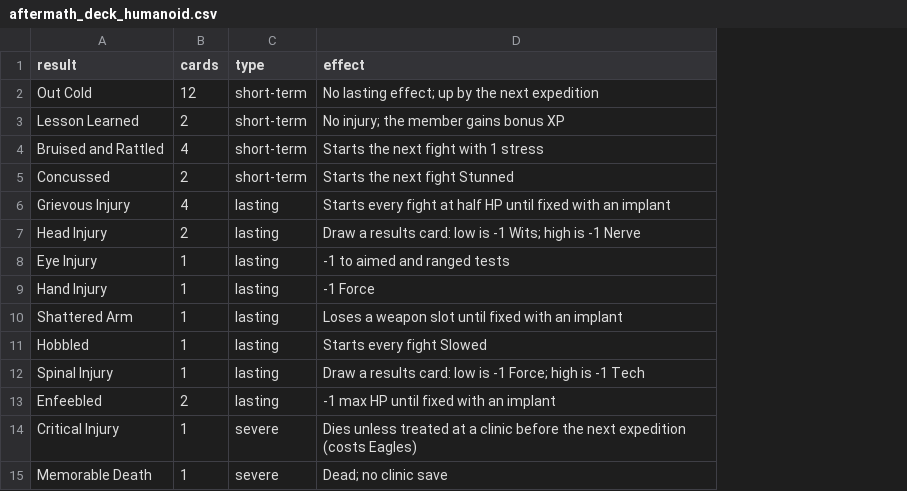
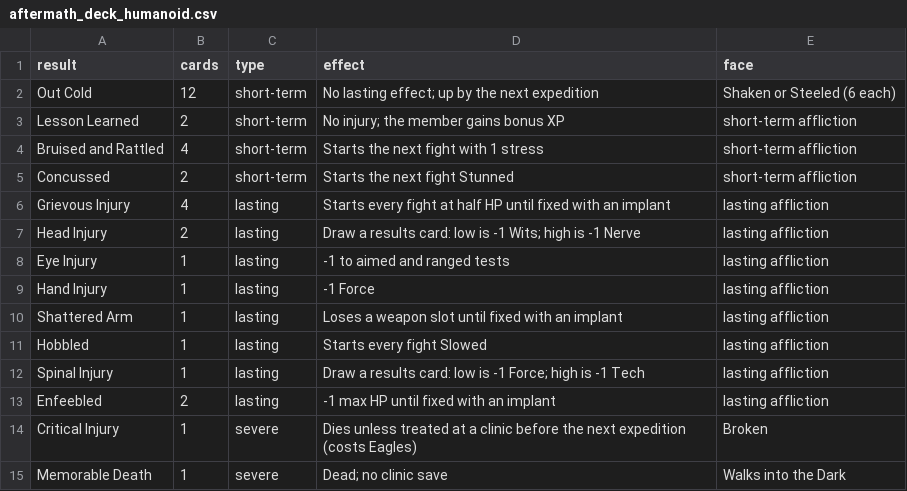
Before and after one commit to TheLegendBoss/HiveBuilder, a CSV file: data/aftermath_deck_humanoid.csv, drawn as a sheet; the diff names each change by its address in the sheet, - before the commit and + after, or states it on an @@ line.

```diff
--- a/data/aftermath_deck_humanoid.csv
+++ b/data/aftermath_deck_humanoid.csv
+column E (face), rows 2-15: Shaken or Steeled (6 each) | short-term affliction | short-term affliction | short-term affliction | lasting affliction | lasting affliction | lasting affliction | lasting affliction | lasting affliction | lasting affliction | lasting affliction | lasting affliction | Broken | Walks into the Dark
```
Also changed, not shown: 5 other files.
